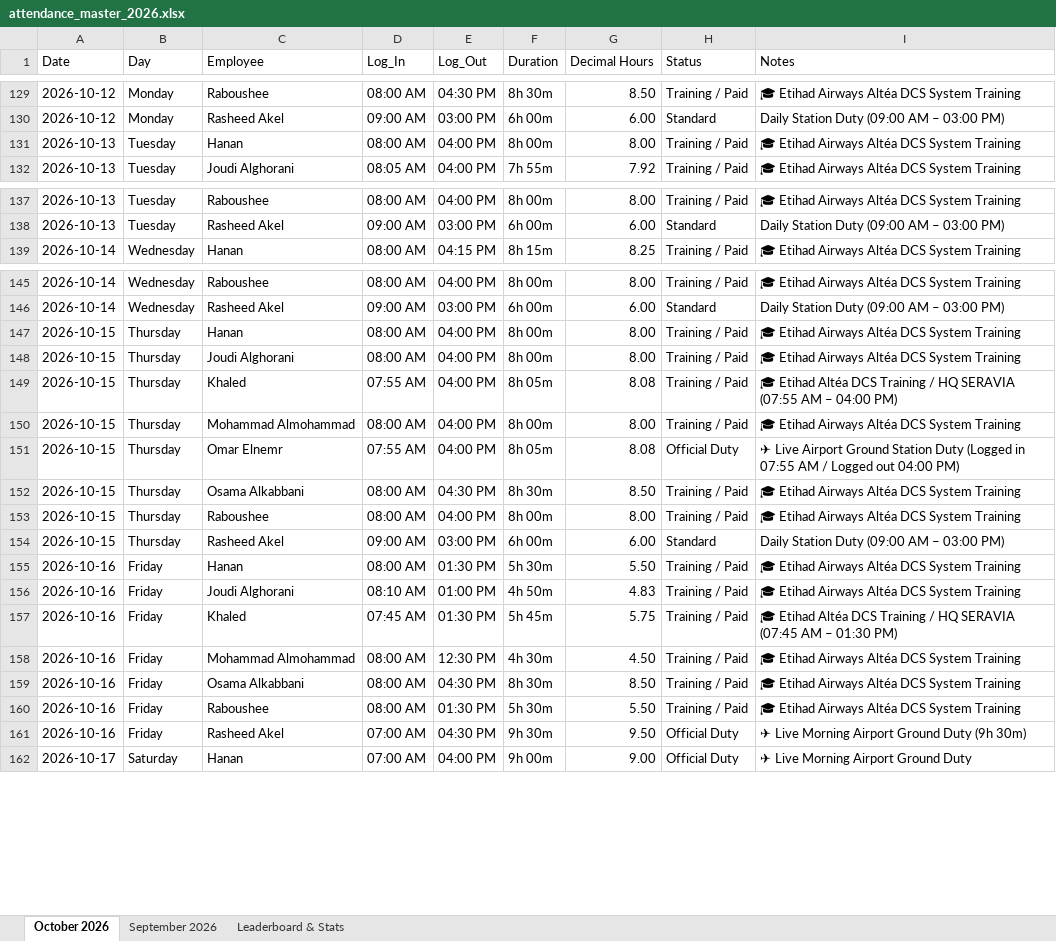
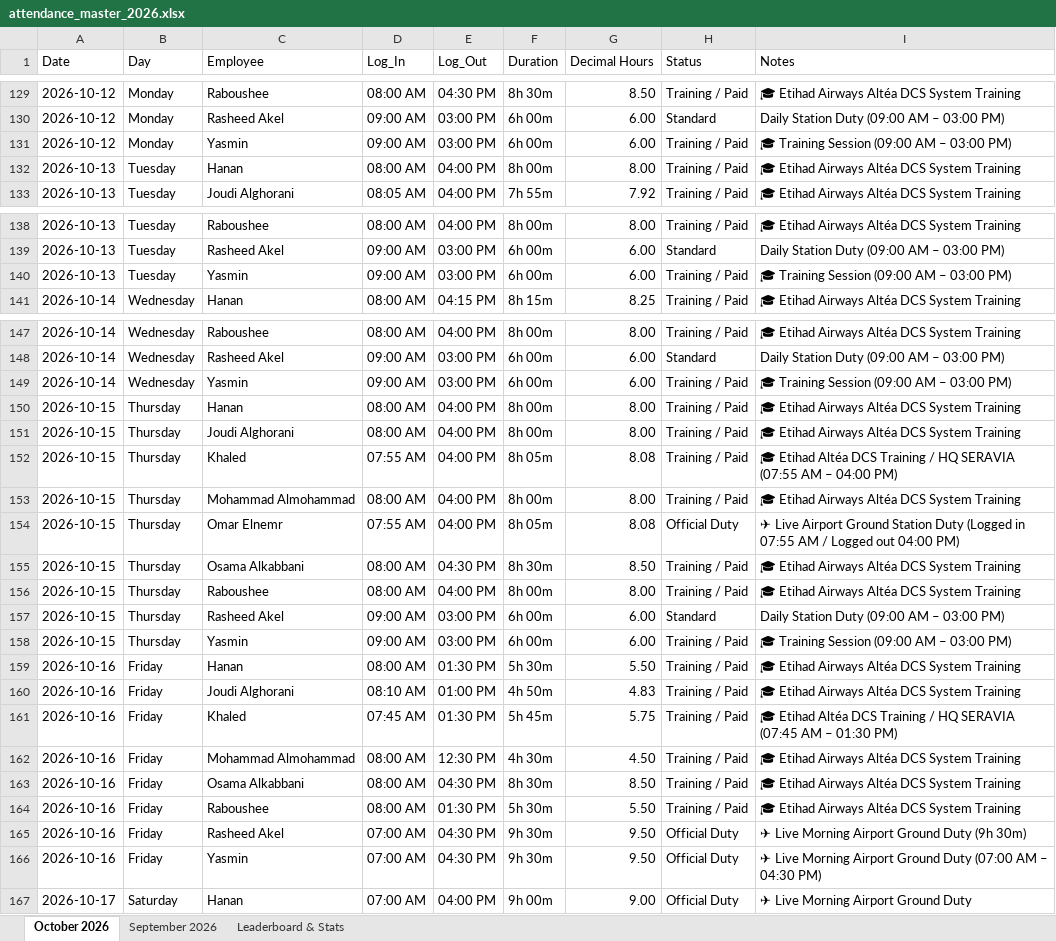
Before and after one commit to xionforbusiness-glitch/aethelgard-vault, an Excel workbook: attendance_master_2026.xlsx, sheet October 2026, drawn as a sheet; only a part is shown, gaps mark what is left out; values as stored, in another font and other column widths than the file's, no cell formats; the diff covers the shown part only; the diff names each change by its address in the sheet, - before the commit and + after, or states it on an @@ line.

Commit message:
Update Yasmin complete September & October attendance records

```diff
--- a/attendance_master_2026.xlsx (sheet October 2026)
+++ b/attendance_master_2026.xlsx (sheet October 2026)
+row 131: 2026-10-12 | Monday | Yasmin | 09:00 AM | 03:00 PM | 6h 00m | 6.00 | Training / Paid | 🎓 Training Session (09:00 AM – 03:00 PM)
+row 140: 2026-10-13 | Tuesday | Yasmin | 09:00 AM | 03:00 PM | 6h 00m | 6.00 | Training / Paid | 🎓 Training Session (09:00 AM – 03:00 PM)
+row 149: 2026-10-14 | Wednesday | Yasmin | 09:00 AM | 03:00 PM | 6h 00m | 6.00 | Training / Paid | 🎓 Training Session (09:00 AM – 03:00 PM)
+row 158: 2026-10-15 | Thursday | Yasmin | 09:00 AM | 03:00 PM | 6h 00m | 6.00 | Training / Paid | 🎓 Training Session (09:00 AM – 03:00 PM)
+row 166: 2026-10-16 | Friday | Yasmin | 07:00 AM | 04:30 PM | 9h 30m | 9.50 | Official Duty | ✈ Live Morning Airport Ground Duty (07:00 AM – 04:30 PM)
```
Also changed, not shown: 5 added rows and 60 edited cells elsewhere in this sheet, sheet Leaderboard & Stats, sheet September 2026, cell formats.
